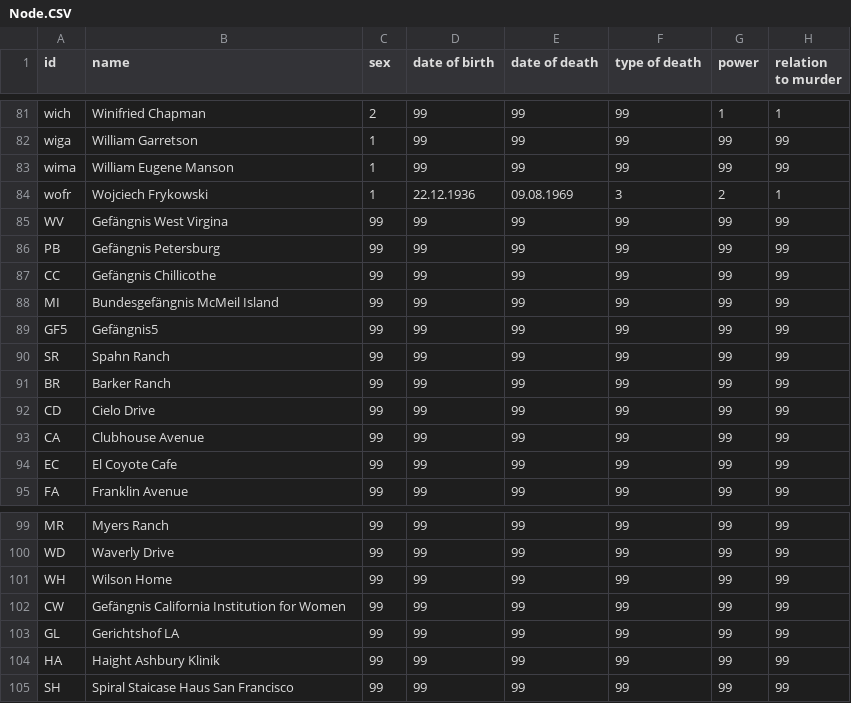
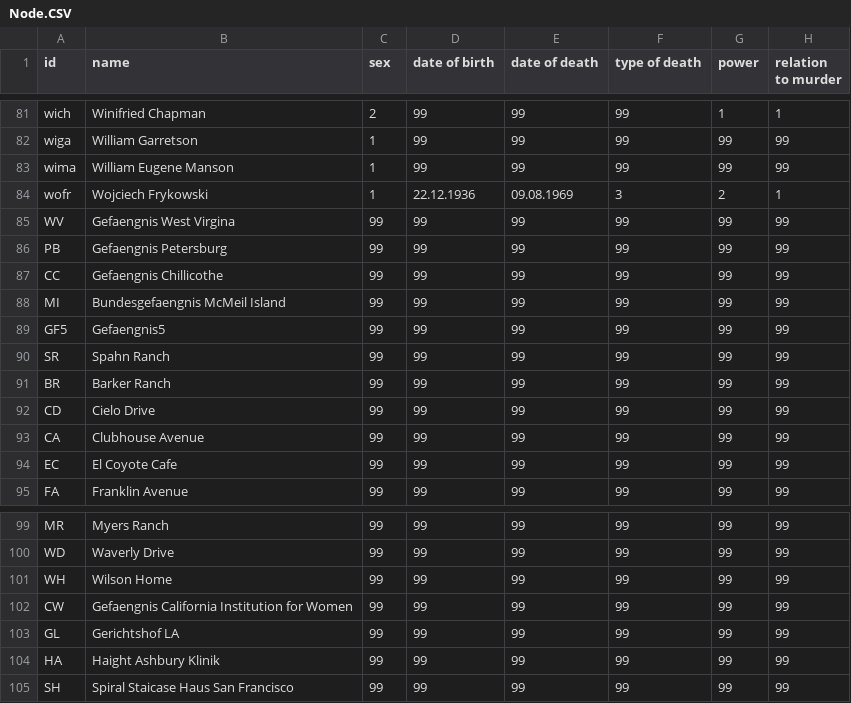
Before and after one commit to 226305Netzwerke/PreTest, a CSV file: Node.CSV, drawn as a sheet; only a part is shown, gaps mark what is left out; the diff names each change by its address in the sheet, - before the commit and + after, or states it on an @@ line.

Commit message:
Update Node.CSV

```diff
--- a/Node.CSV
+++ b/Node.CSV
-B85 (name): Gefängnis West Virgina
+B85 (name): Gefaengnis West Virgina
-B86 (name): Gefängnis Petersburg
+B86 (name): Gefaengnis Petersburg
-B87 (name): Gefängnis Chillicothe
+B87 (name): Gefaengnis Chillicothe
-B88 (name): Bundesgefängnis McMeil Island
+B88 (name): Bundesgefaengnis McMeil Island
-B89 (name): Gefängnis5
+B89 (name): Gefaengnis5
-B102 (name): Gefängnis California Institution for Women
+B102 (name): Gefaengnis California Institution for Women
```
